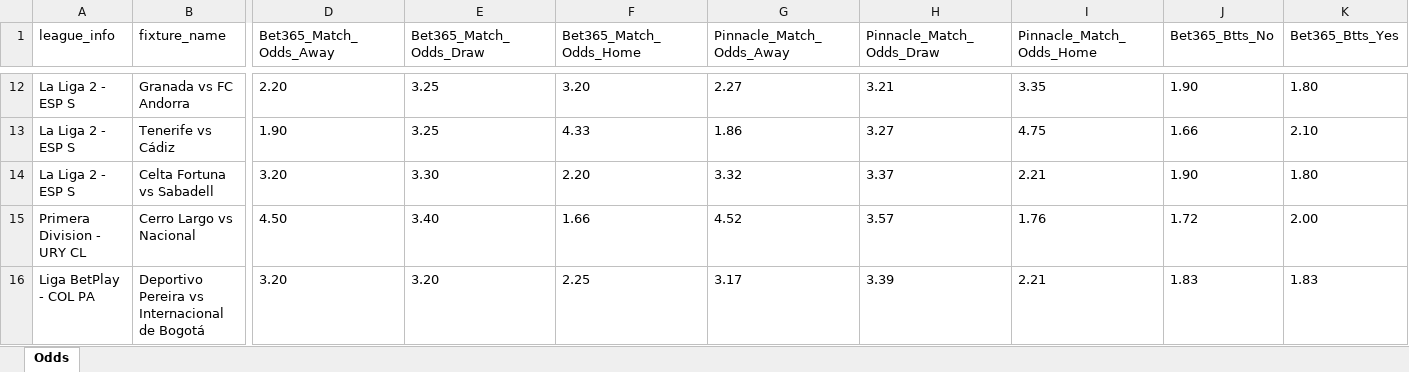
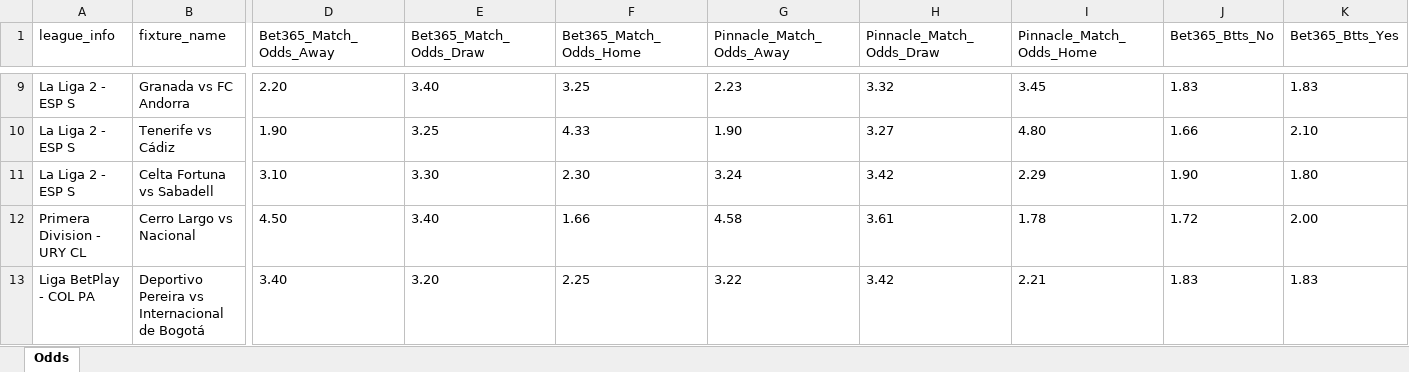
Before and after one commit to aimidas1/pinnacle_bet365_odds_data, an Excel workbook: data/season_2026/next_games/next_games.xlsx, sheet Odds, drawn as a sheet; only a part is shown, gaps mark what is left out; values as stored, in another font and other column widths than the file's, no borders; addresses are those after the commit; the diff covers the shown part only; the diff names each change by its address in the sheet, - before the commit and + after, or states it on an @@ line.

```diff
--- a/data/season_2026/next_games/next_games.xlsx (sheet Odds)
+++ b/data/season_2026/next_games/next_games.xlsx (sheet Odds)
-E9 (Bet365_Match_Odds_Draw): 3.25
+E9 (Bet365_Match_Odds_Draw): 3.40
-F9 (Bet365_Match_Odds_Home): 3.20
+F9 (Bet365_Match_Odds_Home): 3.25
-G9 (Pinnacle_Match_Odds_Away): 2.27
+G9 (Pinnacle_Match_Odds_Away): 2.23
-H9 (Pinnacle_Match_Odds_Draw): 3.21
+H9 (Pinnacle_Match_Odds_Draw): 3.32
-I9 (Pinnacle_Match_Odds_Home): 3.35
+I9 (Pinnacle_Match_Odds_Home): 3.45
-J9 (Bet365_Btts_No): 1.90
+J9 (Bet365_Btts_No): 1.83
-K9 (Bet365_Btts_Yes): 1.80
+K9 (Bet365_Btts_Yes): 1.83
-G10 (Pinnacle_Match_Odds_Away): 1.86
+G10 (Pinnacle_Match_Odds_Away): 1.90
-I10 (Pinnacle_Match_Odds_Home): 4.75
+I10 (Pinnacle_Match_Odds_Home): 4.80
-D11 (Bet365_Match_Odds_Away): 3.20
+D11 (Bet365_Match_Odds_Away): 3.10
-F11 (Bet365_Match_Odds_Home): 2.20
+F11 (Bet365_Match_Odds_Home): 2.30
-G11 (Pinnacle_Match_Odds_Away): 3.32
+G11 (Pinnacle_Match_Odds_Away): 3.24
-H11 (Pinnacle_Match_Odds_Draw): 3.37
+H11 (Pinnacle_Match_Odds_Draw): 3.42
-I11 (Pinnacle_Match_Odds_Home): 2.21
+I11 (Pinnacle_Match_Odds_Home): 2.29
-G12 (Pinnacle_Match_Odds_Away): 4.52
+G12 (Pinnacle_Match_Odds_Away): 4.58
-H12 (Pinnacle_Match_Odds_Draw): 3.57
+H12 (Pinnacle_Match_Odds_Draw): 3.61
-I12 (Pinnacle_Match_Odds_Home): 1.76
+I12 (Pinnacle_Match_Odds_Home): 1.78
-D13 (Bet365_Match_Odds_Away): 3.20
+D13 (Bet365_Match_Odds_Away): 3.40
-G13 (Pinnacle_Match_Odds_Away): 3.17
+G13 (Pinnacle_Match_Odds_Away): 3.22
-H13 (Pinnacle_Match_Odds_Draw): 3.39
+H13 (Pinnacle_Match_Odds_Draw): 3.42
```
Also changed, not shown: 6 added rows, 3 removed rows and 273 edited cells elsewhere in this sheet.
